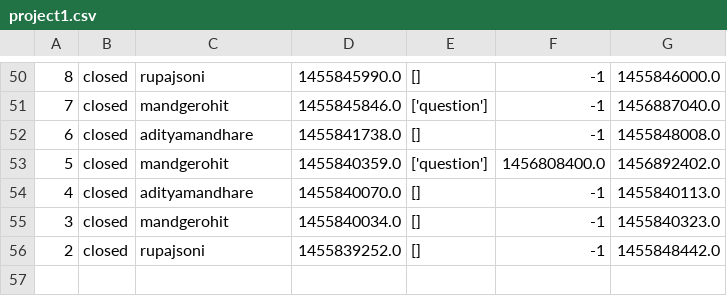
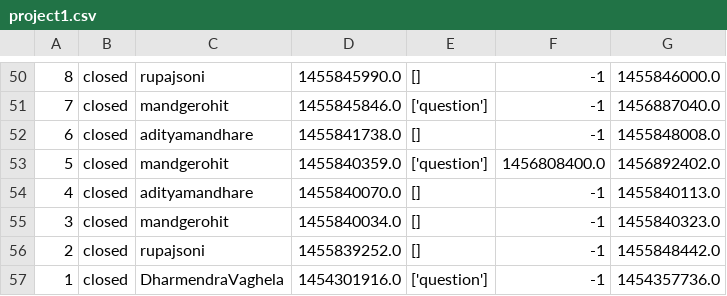
Before and after one commit to mandgerohit/badsmells-group-e, a CSV file: issues/project1.csv, drawn as a sheet; only a part is shown, gaps mark what is left out.

Commit message:
Added CSV files for issues

```diff
--- a/issues/project1.csv
+++ b/issues/project1.csv
@@ -56 +56,2 @@
 2,closed,rupajsoni,1455839252.0,[],-1,1455848442.0
+1,closed,DharmendraVaghela,1454301916.0,['question'],-1,1454357736.0
```
Also changed, not shown: issues/project2.csv, issues/project3.csv, 2 other files.
